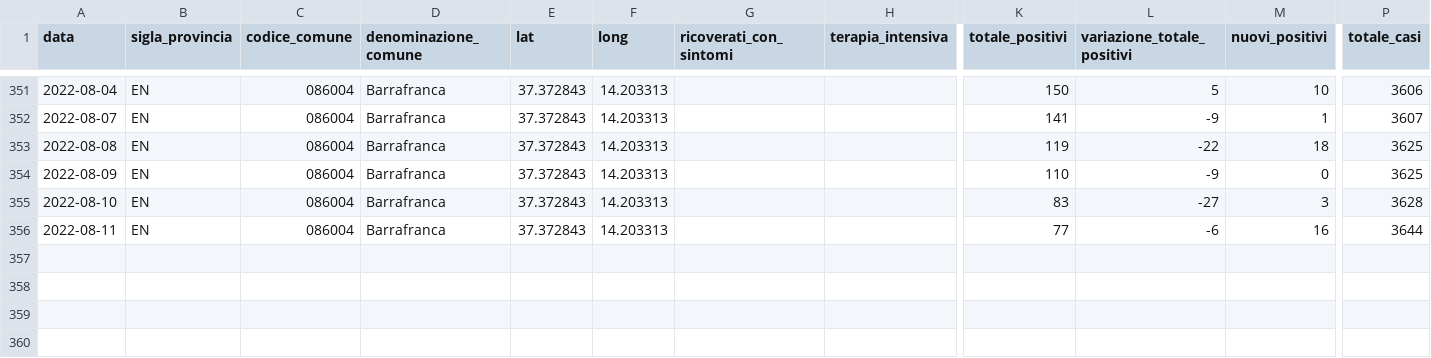
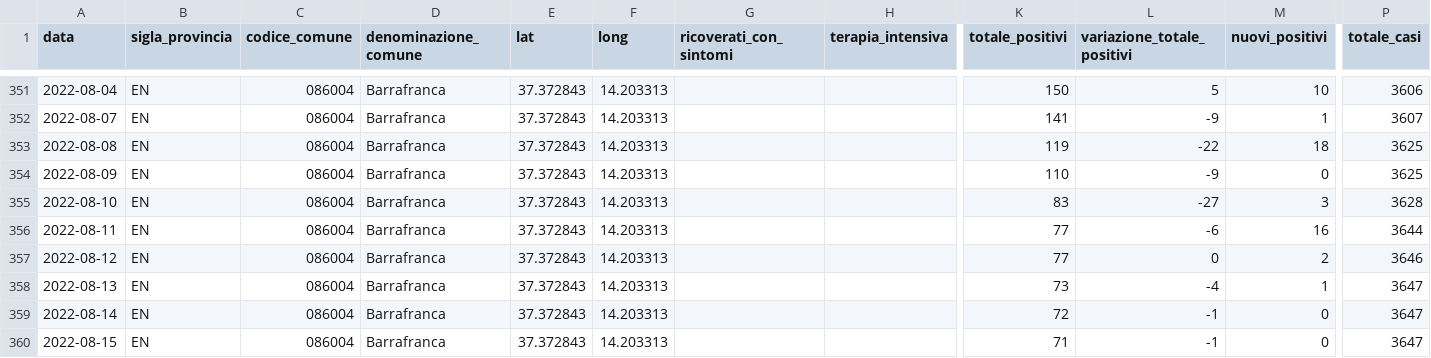
Before and after one commit to opendatasicilia/informa-covid19, a CSV file: dati/informacovid/086004/086004.csv, drawn as a sheet; only a part is shown, gaps mark what is left out; rows hold the shown columns only; the diff names each change by its address in the sheet, - before the commit and + after, or states it on an @@ line.

```diff
--- a/dati/informacovid/086004/086004.csv
+++ b/dati/informacovid/086004/086004.csv
+row 357: 2022-08-12 | EN | 086004 | Barrafranca | 37.372843 | 14.203313 |  |  | 77 | 0 | 2 | 3646
+row 358: 2022-08-13 | EN | 086004 | Barrafranca | 37.372843 | 14.203313 |  |  | 73 | -4 | 1 | 3647
+row 359: 2022-08-14 | EN | 086004 | Barrafranca | 37.372843 | 14.203313 |  |  | 72 | -1 | 0 | 3647
+row 360: 2022-08-15 | EN | 086004 | Barrafranca | 37.372843 | 14.203313 |  |  | 71 | -1 | 0 | 3647
```
